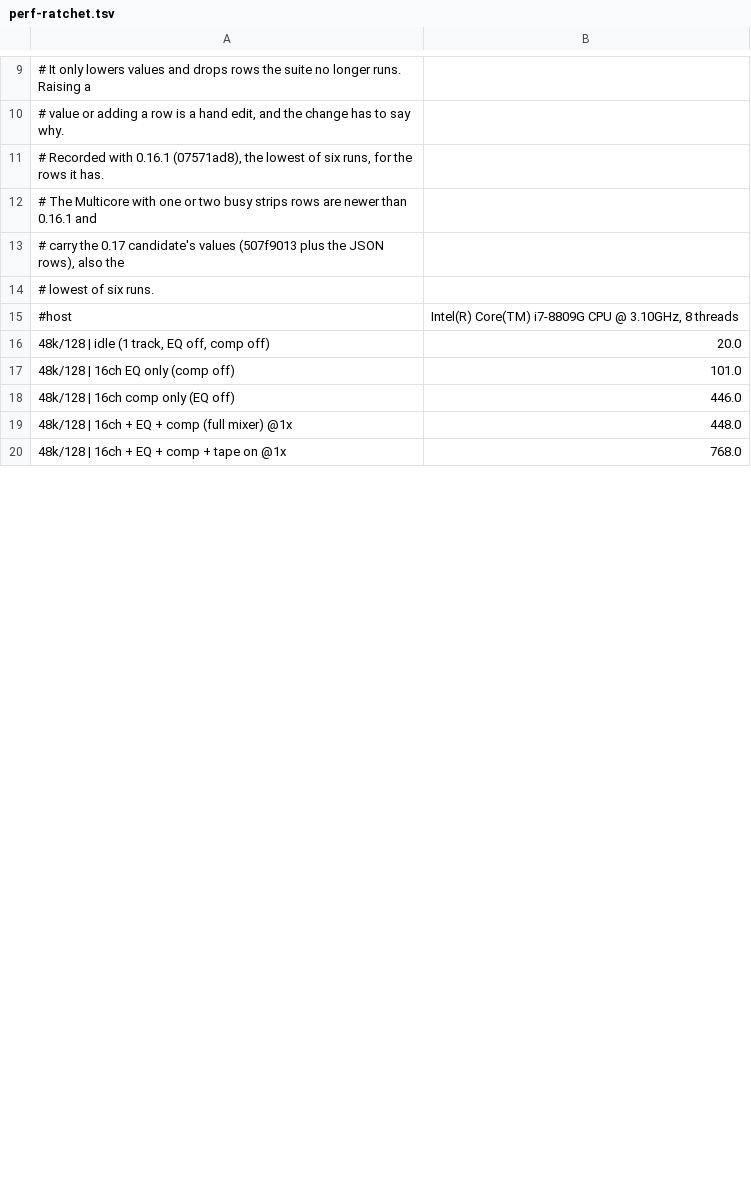
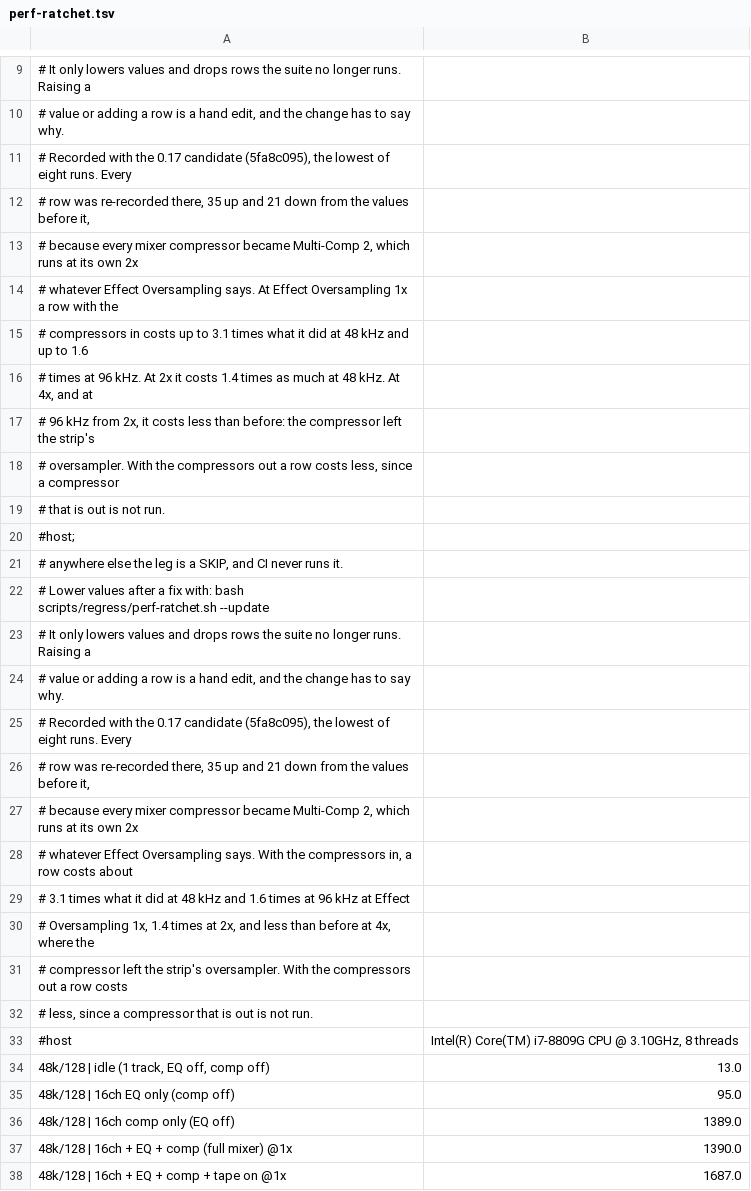
Before and after one commit to dusk-audio/dusk-studio, a TSV file: tools/perf-ratchet.tsv, drawn as a sheet; only a part is shown, gaps mark what is left out; the diff covers the shown part only.

Commit message:
Re-record the engine perf ratchet for Multi-Comp 2
Every mixer compressor is Multi-Comp 2 and runs at its own 2x, so the
rows with the compressors in cost more at Effect Oversampling 1x: up to
3.1 times at 48 kHz and 1.6 times at 96 kHz. At 4x, and at 96 kHz from
2x, they cost less, because the compressor left the strip's oversampler.
Rows with the compressors out cost less: a compressor that is out is not
run. 35 rows go up and 21 down; the lowest of eight runs on the ratchet's
host.

```diff
--- a/tools/perf-ratchet.tsv
+++ b/tools/perf-ratchet.tsv
@@ -10,11 +10,29 @@
 # value or adding a row is a hand edit, and the change has to say why.
-# Recorded with 0.16.1 (07571ad8), the lowest of six runs, for the rows it has.
-# The Multicore with one or two busy strips rows are newer than 0.16.1 and
-# carry the 0.17 candidate's values (507f9013 plus the JSON rows), also the
-# lowest of six runs.
+# Recorded with the 0.17 candidate (5fa8c095), the lowest of eight runs. Every
+# row was re-recorded there, 35 up and 21 down from the values before it,
+# because every mixer compressor became Multi-Comp 2, which runs at its own 2x
+# whatever Effect Oversampling says. At Effect Oversampling 1x a row with the
+# compressors in costs up to 3.1 times what it did at 48 kHz and up to 1.6
+# times at 96 kHz. At 2x it costs 1.4 times as much at 48 kHz. At 4x, and at
+# 96 kHz from 2x, it costs less than before: the compressor left the strip's
+# oversampler. With the compressors out a row costs less, since a compressor
+# that is out is not run.
+#host;
+# anywhere else the leg is a SKIP, and CI never runs it.
+# Lower values after a fix with: bash scripts/regress/perf-ratchet.sh --update
+# It only lowers values and drops rows the suite no longer runs. Raising a
+# value or adding a row is a hand edit, and the change has to say why.
+# Recorded with the 0.17 candidate (5fa8c095), the lowest of eight runs. Every
+# row was re-recorded there, 35 up and 21 down from the values before it,
+# because every mixer compressor became Multi-Comp 2, which runs at its own 2x
+# whatever Effect Oversampling says. With the compressors in, a row costs about
+# 3.1 times what it did at 48 kHz and 1.6 times at 96 kHz at Effect
+# Oversampling 1x, 1.4 times at 2x, and less than before at 4x, where the
+# compressor left the strip's oversampler. With the compressors out a row costs
+# less, since a compressor that is out is not run.
 #host	Intel(R) Core(TM) i7-8809G CPU @ 3.10GHz, 8 threads
-48k/128 | idle (1 track, EQ off, comp off)	20.0
-48k/128 | 16ch EQ only (comp off)	101.0
-48k/128 | 16ch comp only (EQ off)	446.0
-48k/128 | 16ch + EQ + comp (full mixer) @1x	448.0
-48k/128 | 16ch + EQ + comp + tape on @1x	768.0
+48k/128 | idle (1 track, EQ off, comp off)	13.0
+48k/128 | 16ch EQ only (comp off)	95.0
+48k/128 | 16ch comp only (EQ off)	1389.0
+48k/128 | 16ch + EQ + comp (full mixer) @1x	1390.0
+48k/128 | 16ch + EQ + comp + tape on @1x	1687.0
```
Also changed, not shown: 51 edited cells elsewhere in this file.
